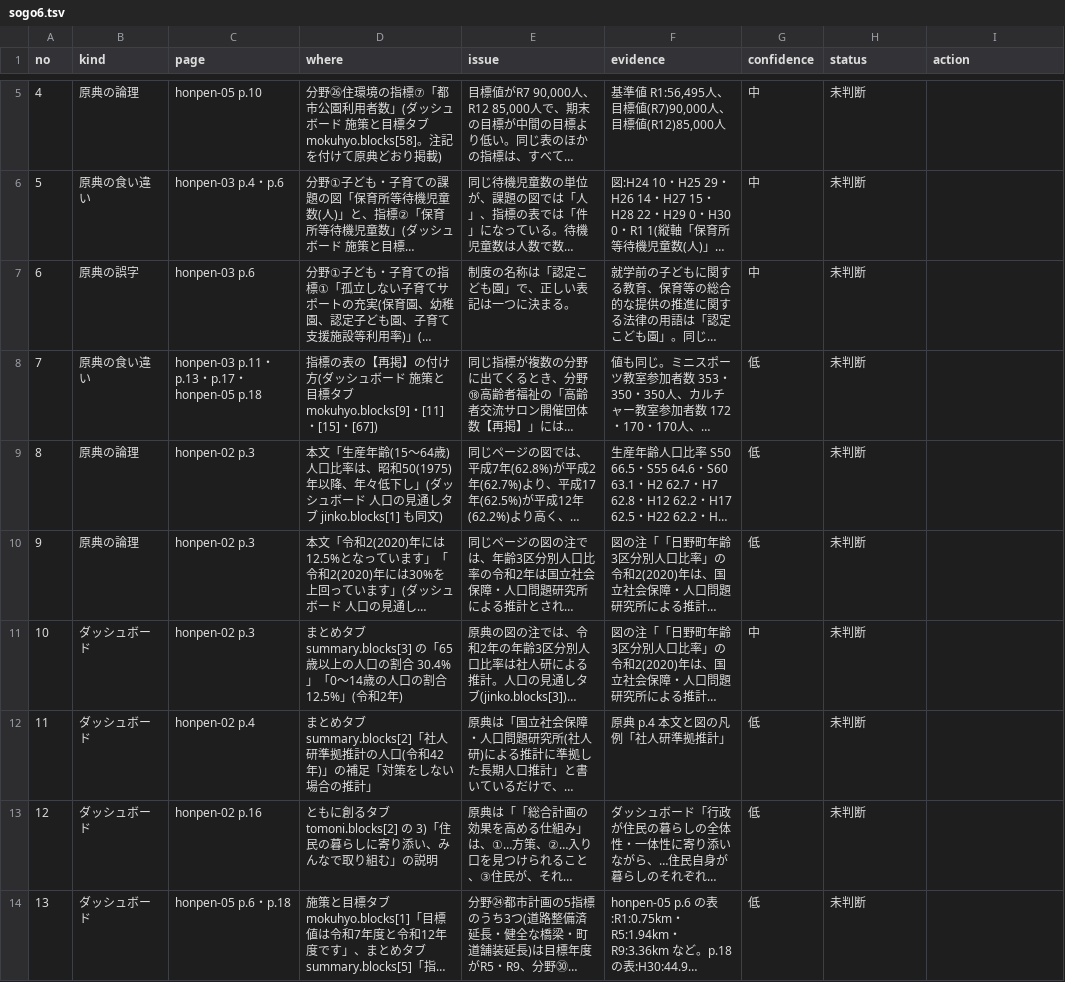
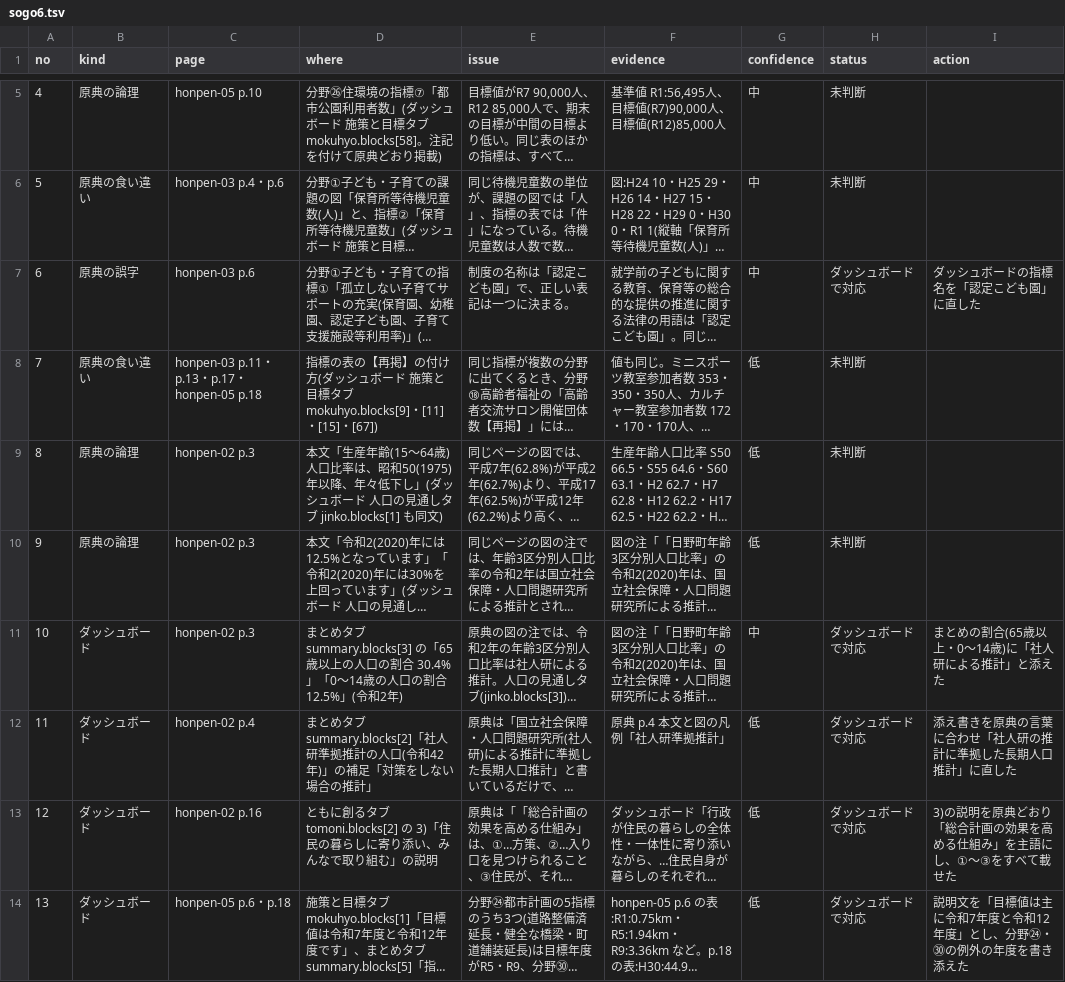
Before and after one commit to kken78/shiga-hino-plans, a TSV file: data/source_issues/sogo6.tsv, drawn as a sheet; only a part is shown, gaps mark what is left out; long unchanged cells end in …; the diff names each change by its address in the sheet, - before the commit and + after, or states it on an @@ line.

```diff
--- a/data/source_issues/sogo6.tsv
+++ b/data/source_issues/sogo6.tsv
-H7 (status): 未判断
+H7 (status): ダッシュボードで対応
-I7 (action): (empty)
+I7 (action): ダッシュボードの指標名を「認定こども園」に直した
-H11:H14 (status): 未判断
+H11:H14 (status): ダッシュボードで対応
-I11 (action): (empty)
+I11 (action): まとめの割合(65歳以上・0〜14歳)に「社人研による推計」と添えた
-I12 (action): (empty)
+I12 (action): 添え書きを原典の言葉に合わせ「社人研の推計に準拠した長期人口推計」に直した
-I13 (action): (empty)
+I13 (action): 3)の説明を原典どおり「総合計画の効果を高める仕組み」を主語にし、①〜③をすべて載せた
-I14 (action): (empty)
+I14 (action): 説明文を「目標値は主に令和7年度と令和12年度」とし、分野㉔・㉚の例外の年度を書き添えた
```
Also changed, not shown: build/audit/sogo6.tsv, data/audit_log/sogo6.tsv, 2 other files.
